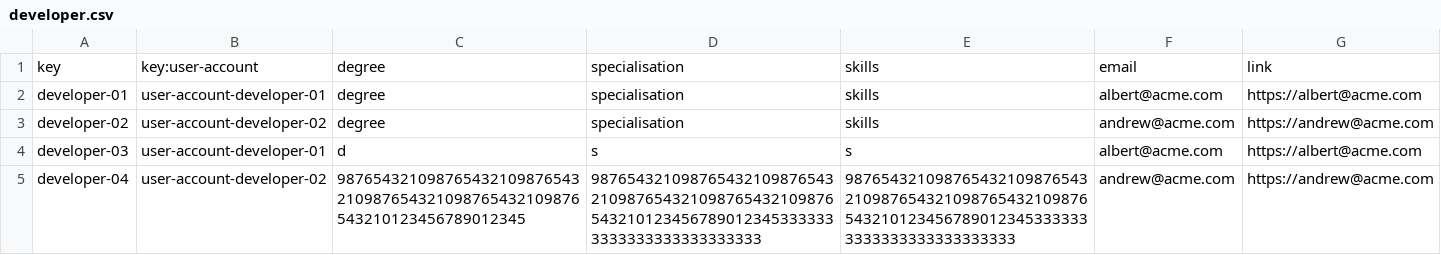
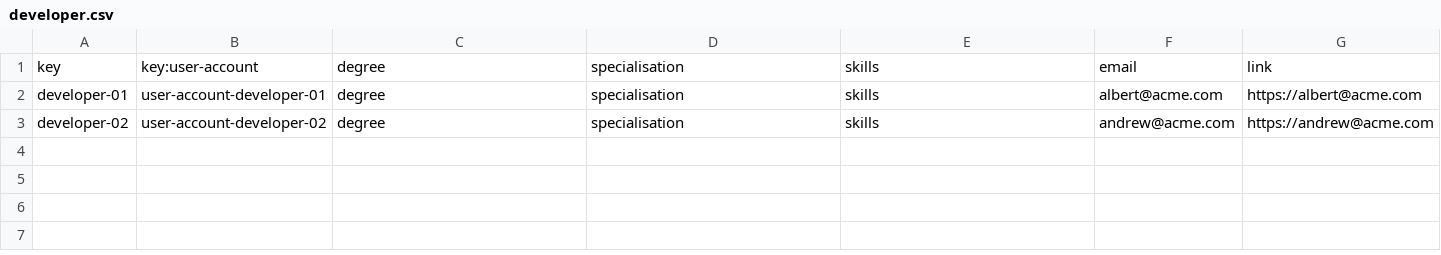
Before and after one commit to vicgrabru/Acme-SF-D03, a CSV file: src/main/webapp/WEB-INF/resources/sample-data/developer.csv, drawn as a sheet; the diff names each change by its address in the sheet, - before the commit and + after, or states it on an @@ line.

```diff
--- a/src/main/webapp/WEB-INF/resources/sample-data/developer.csv
+++ b/src/main/webapp/WEB-INF/resources/sample-data/developer.csv
-row 4: developer-03 | user-account-developer-01 | d | s | s | albert@acme.com | https://albert@acme.com
-row 5: developer-04 | user-account-developer-02 | 987654321098765432109876543210987654321098765432109876543210123456789012345 | 9876543210987654321098765432109876543210987654321098765432101234567890123453333333333333333333333333 | 9876543210987654321098765432109876543210987654321098765432101234567890123453333333333333333333333333 | andrew@acme.com | https://andrew@acme.com
```
Also changed, not shown: src/main/webapp/WEB-INF/resources/sample-data/training-module.csv, src/main/webapp/WEB-INF/resources/sample-data/training-session.csv, 26 other files.
